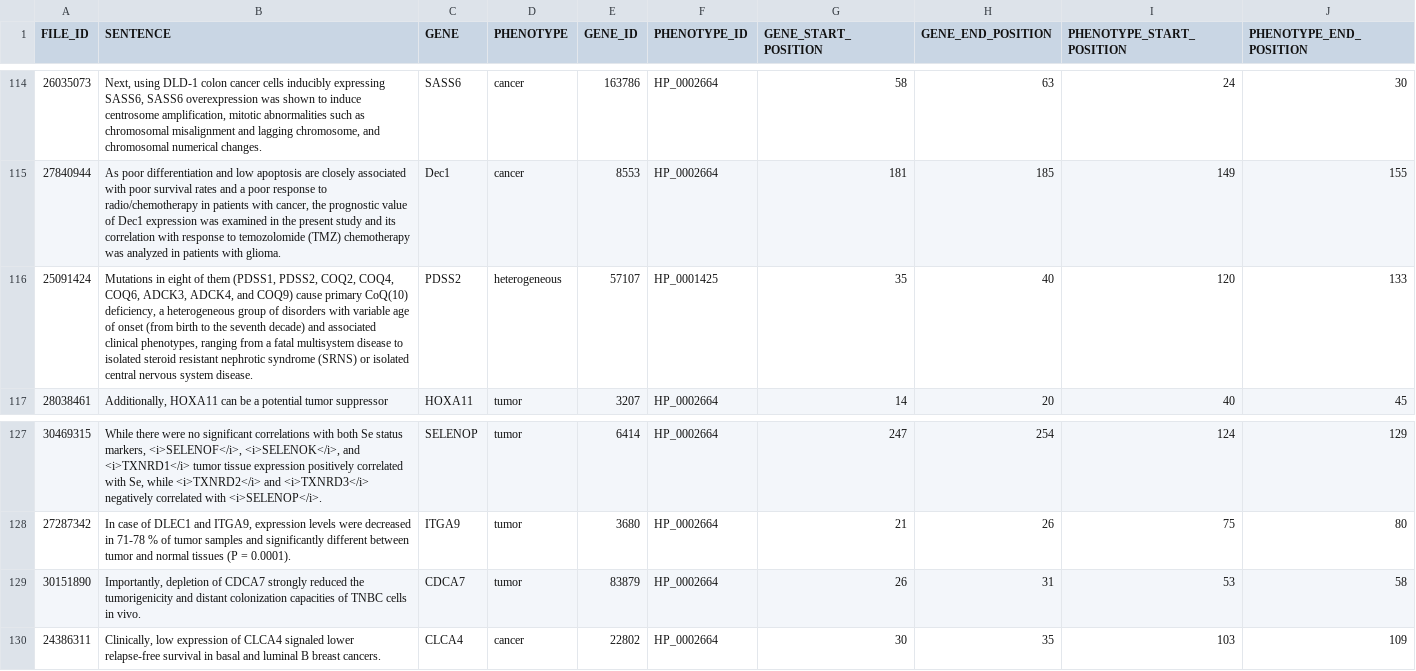
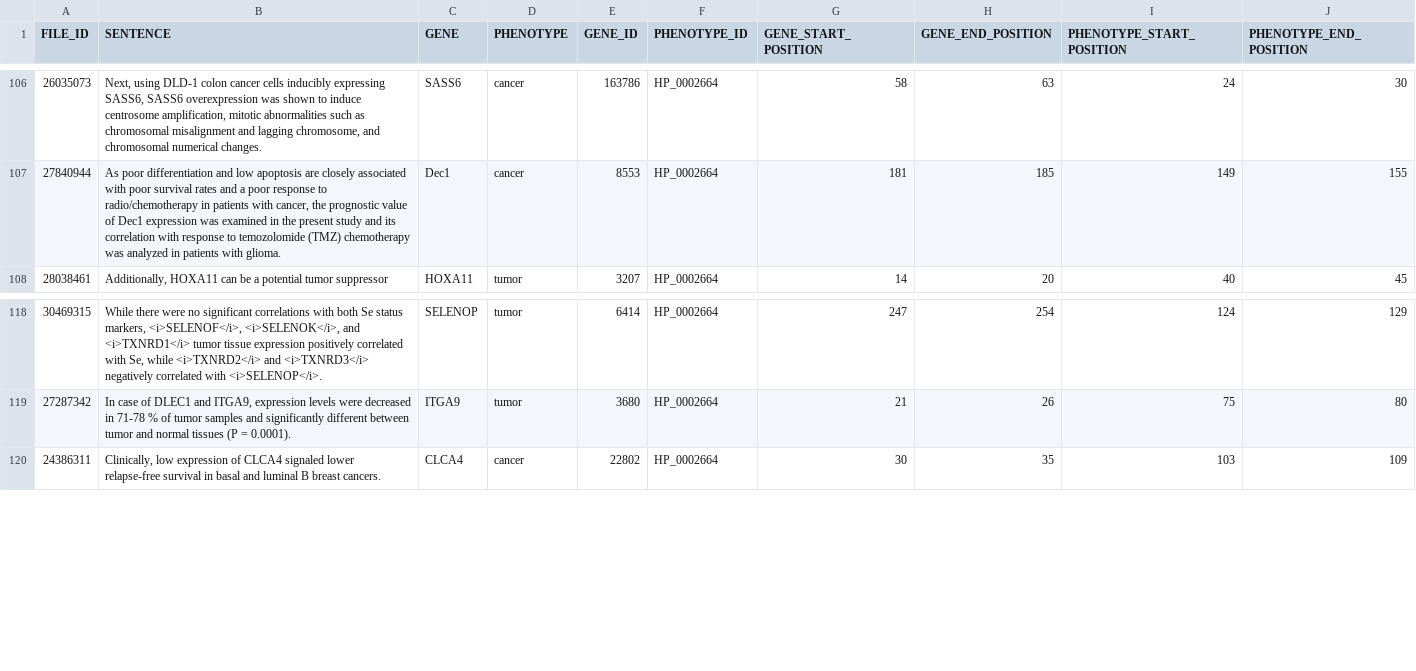
Before and after one commit to dpavot/blah6, a TSV file: data/fnu.tsv, drawn as a sheet; only a part is shown, gaps mark what is left out; the diff covers the shown part only; the diff names each change by its address in the sheet, - before the commit and + after, or states it on an @@ line.

```diff
--- a/data/fnu.tsv
+++ b/data/fnu.tsv
-row 116: 25091424 | Mutations in eight of them (PDSS1, PDSS2, COQ2, COQ4, COQ6, ADCK3, ADCK4, and COQ9) cause primary CoQ(10) deficiency, a heterogeneous group of disorders with variable age of onset (from birth to the seventh decade) and associated clinical phenotypes, ranging from a fatal multisystem disease to isolated steroid resistant nephrotic syndrome (SRNS) or isolated central nervous system disease. | PDSS2 | heterogeneous | 57107 | HP_0001425 | 35 | 40 | 120 | 133
-row 129: 30151890 | Importantly, depletion of CDCA7 strongly reduced the tumorigenicity and distant colonization capacities of TNBC cells in vivo. | CDCA7 | tumor | 83879 | HP_0002664 | 26 | 31 | 53 | 58
```
Also changed, not shown: 8 removed rows elsewhere in this file, data/fnu_predictions.tsv, 4 other files.
